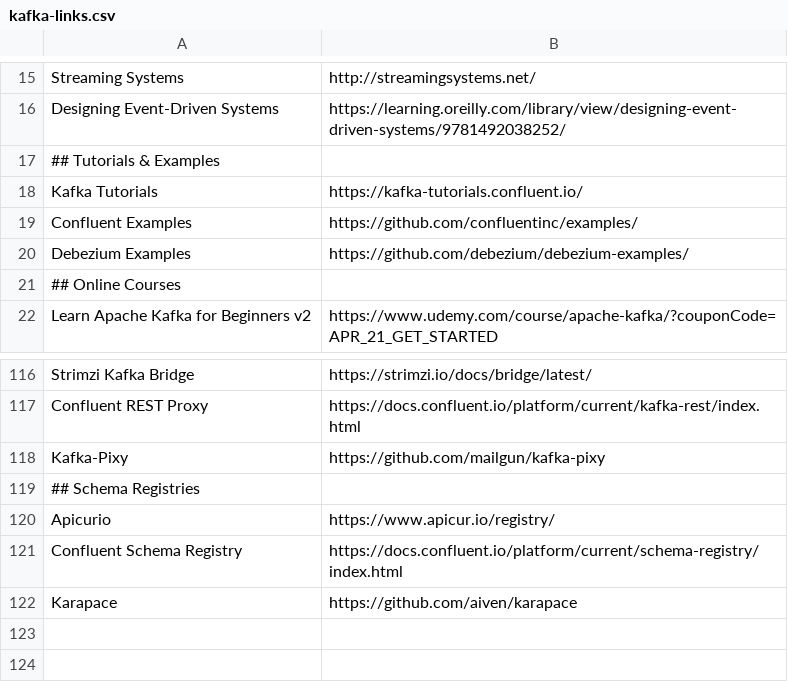
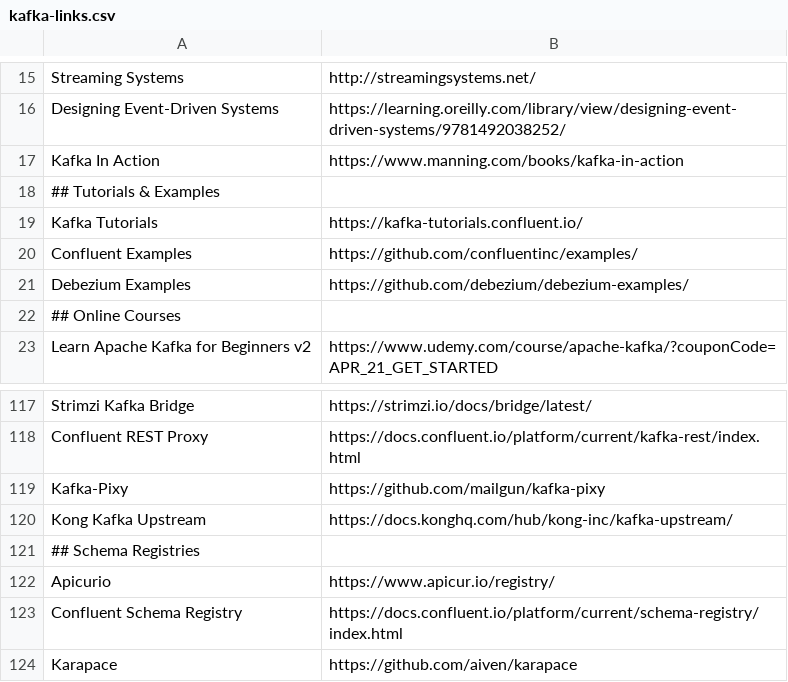
Before and after one commit to a-great-day-out-with/a-great-day-out-with.github.io, a CSV file: kafka-links.csv, drawn as a sheet; only a part is shown, gaps mark what is left out.

Commit message:
added Kafka in action book, and Kong Upstream plugin for http access

```diff
--- a/kafka-links.csv
+++ b/kafka-links.csv
@@ -16,2 +16,3 @@ Streaming Systems;http://streamingsystems.net/
 Designing Event-Driven Systems;https://learning.oreilly.com/library/view/designing-event-driven-systems/9781492038252/
+Kafka In Action;https://www.manning.com/books/kafka-in-action
 ## Tutorials & Examples
@@ -118,2 +119,3 @@ Confluent REST Proxy;https://docs.confluent.io/platform/current/kafka-rest/index
 Kafka-Pixy;https://github.com/mailgun/kafka-pixy
+Kong Kafka Upstream;https://docs.konghq.com/hub/kong-inc/kafka-upstream/
 ## Schema Registries
```
